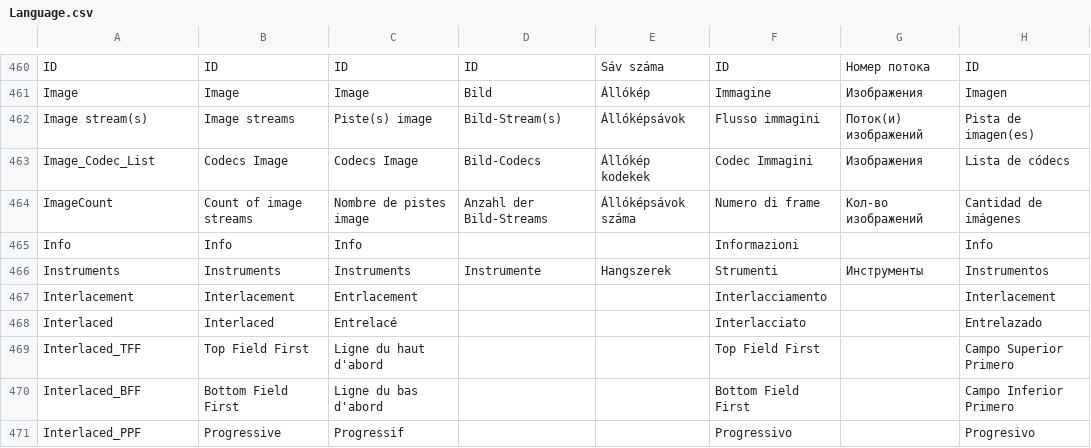
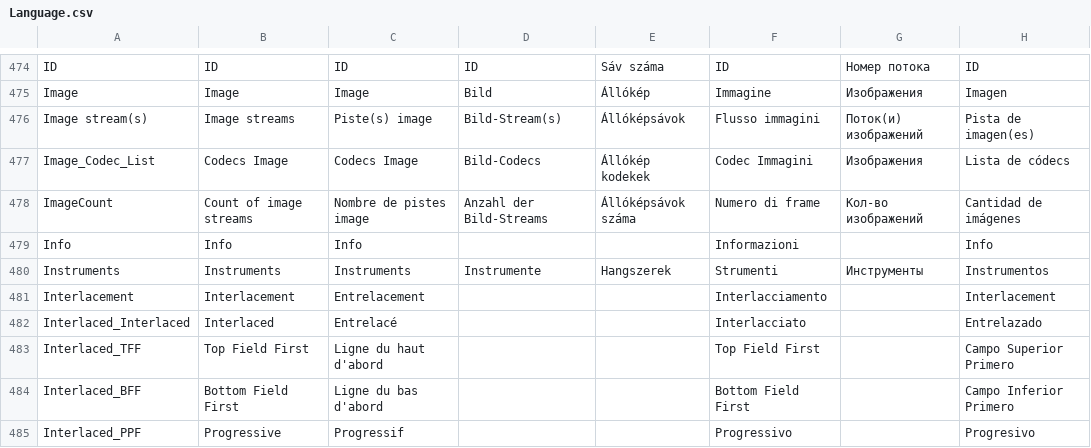
Before and after one commit to MediaArea/MediaInfo, a CSV file: Source/Ressource/Language.csv, drawn as a sheet; only a part is shown, gaps mark what is left out; addresses are those after the commit; the diff covers the shown part only; the diff names each change by its address in the sheet, - before the commit and + after, or states it on an @@ line.

```diff
--- a/Source/Ressource/Language.csv
+++ b/Source/Ressource/Language.csv
-C481: Entrlacement
+C481: Entrelacement
-A482: Interlaced
+A482: Interlaced_Interlaced
```
Also changed, not shown: 18 added rows, 1 removed row and 2 edited cells elsewhere in this file, Source/Ressource/Plugin/Language/en.csv, Source/Ressource/Plugin/Language/fr.csv, 27 other files.
